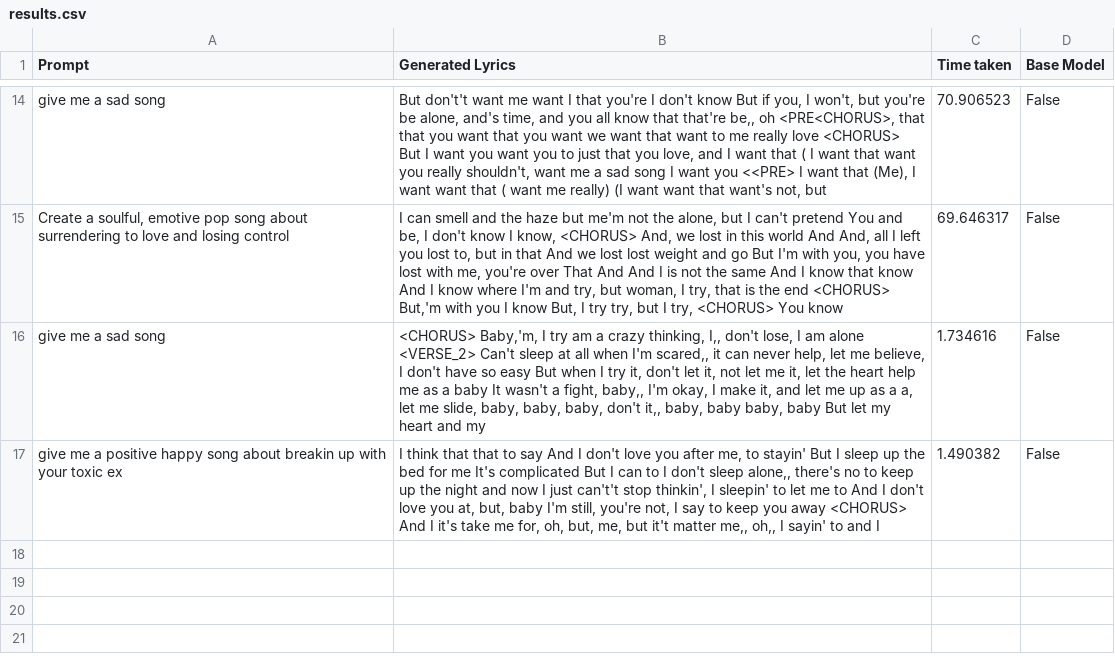
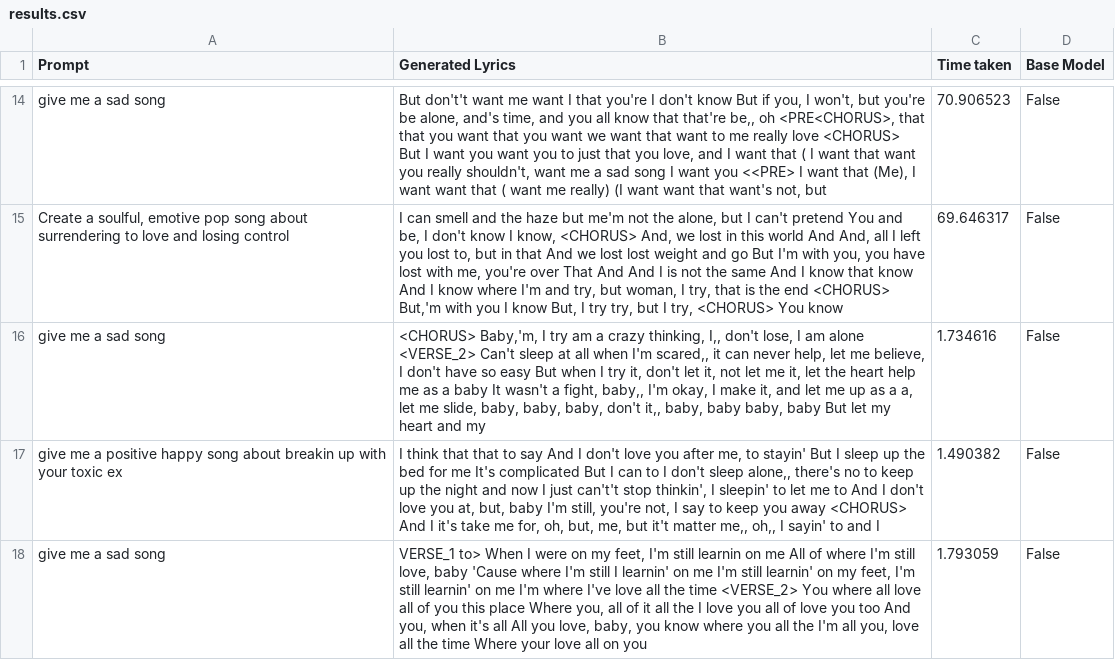
Before and after one commit to DeathArrow2468/Diffusion_LyricGenerator, a CSV file: test_5/results.csv, drawn as a sheet; only a part is shown, gaps mark what is left out.

Commit message:
20 epochs trained

```diff
--- a/test_5/results.csv
+++ b/test_5/results.csv
@@ -17 +17,2 @@ give me a sad song," <CHORUS> Baby,'m, I try am a crazy thinking, I,, don't lose
 give me a positive happy song about breakin up with your toxic ex," I think that that to say And I don't love you after me, to stayin' But I sleep up the bed for me It's complicated But I can to I don't sleep alone,, there's no to keep up the night and now I just can't't stop thinkin', I sleepin' to let me to  And I don't love you at, but, baby I'm still, you're not, I say to keep you away <CHORUS> And I it's take me for, oh, but, me, but it't matter me,, oh,, I sayin' to and I",1.490382,False
+give me a sad song,"VERSE_1 to> When I were on my feet, I'm still learnin on me All of where I'm still love, baby 'Cause where I'm still I learnin' on me I'm still learnin' on my feet, I'm still learnin' on me I'm where I've love all the time <VERSE_2> You where all love all of you this place Where you, all of it all the I love you all of love you too And you, when it's all All you love, baby, you know where you all the I'm all you, love all the time Where your love all on you",1.793059,False
```
